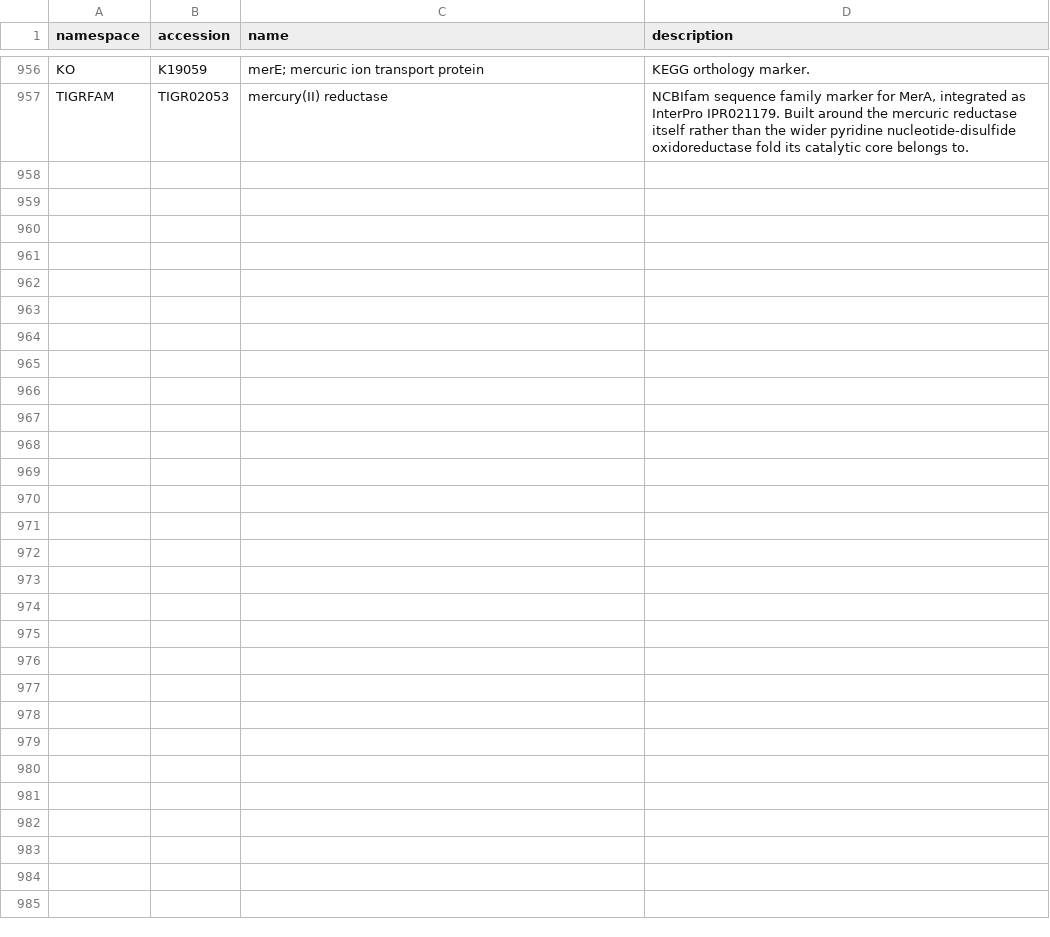
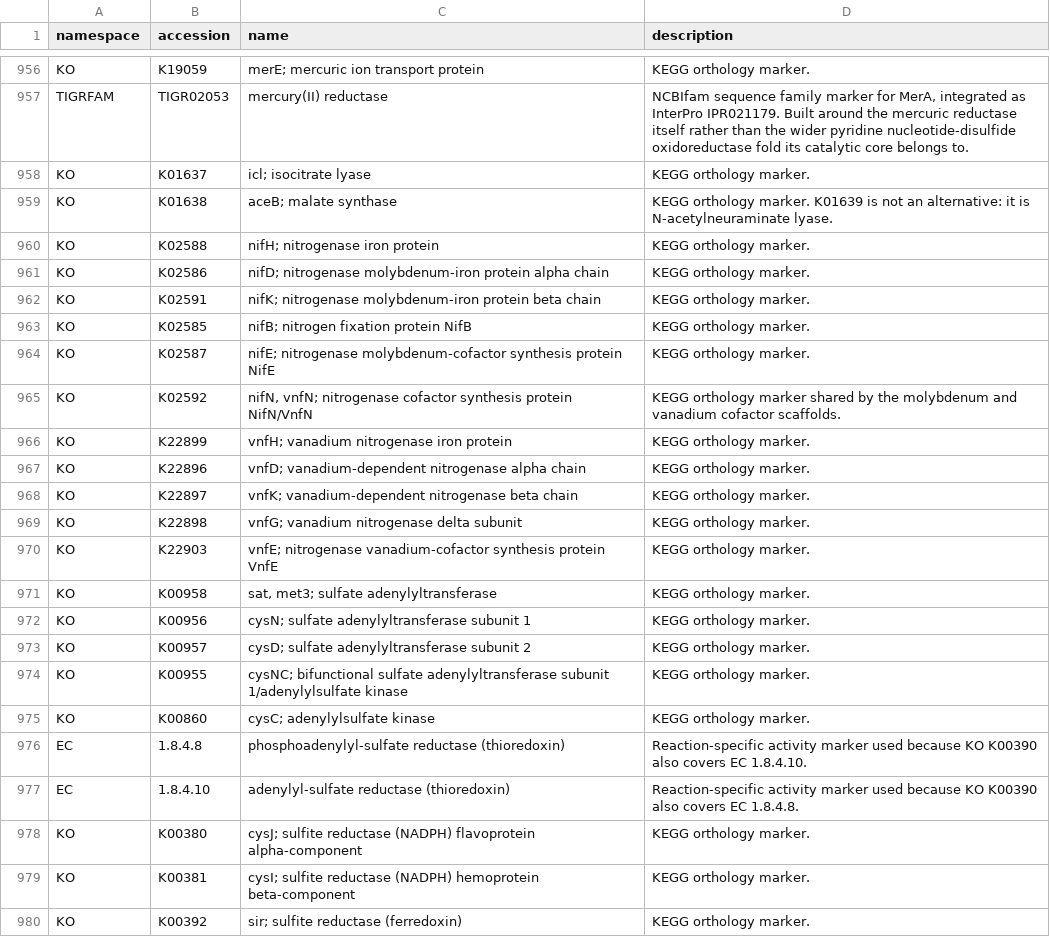
Before and after one commit to alberdilab/gifter, a TSV file: inst/extdata/database-source/markers.tsv, drawn as a sheet; only a part is shown, gaps mark what is left out.

```diff
--- a/inst/extdata/database-source/markers.tsv
+++ b/inst/extdata/database-source/markers.tsv
@@ -957 +957,24 @@ KO	K19059	merE; mercuric ion transport protein	KEGG orthology marker.
 TIGRFAM	TIGR02053	mercury(II) reductase	NCBIfam sequence family marker for MerA, integrated as InterPro IPR021179. Built around the mercuric reductase itself rather than the wider pyridine nucleotide-disulfide oxidoreductase fold its catalytic core belongs to.
+KO	K01637	icl; isocitrate lyase	KEGG orthology marker.
+KO	K01638	aceB; malate synthase	KEGG orthology marker. K01639 is not an alternative: it is N-acetylneuraminate lyase.
+KO	K02588	nifH; nitrogenase iron protein	KEGG orthology marker.
+KO	K02586	nifD; nitrogenase molybdenum-iron protein alpha chain	KEGG orthology marker.
+KO	K02591	nifK; nitrogenase molybdenum-iron protein beta chain	KEGG orthology marker.
+KO	K02585	nifB; nitrogen fixation protein NifB	KEGG orthology marker.
+KO	K02587	nifE; nitrogenase molybdenum-cofactor synthesis protein NifE	KEGG orthology marker.
+KO	K02592	nifN, vnfN; nitrogenase cofactor synthesis protein NifN/VnfN	KEGG orthology marker shared by the molybdenum and vanadium cofactor scaffolds.
+KO	K22899	vnfH; vanadium nitrogenase iron protein	KEGG orthology marker.
+KO	K22896	vnfD; vanadium-dependent nitrogenase alpha chain	KEGG orthology marker.
+KO	K22897	vnfK; vanadium-dependent nitrogenase beta chain	KEGG orthology marker.
+KO	K22898	vnfG; vanadium nitrogenase delta subunit	KEGG orthology marker.
+KO	K22903	vnfE; nitrogenase vanadium-cofactor synthesis protein VnfE	KEGG orthology marker.
+KO	K00958	sat, met3; sulfate adenylyltransferase	KEGG orthology marker.
+KO	K00956	cysN; sulfate adenylyltransferase subunit 1	KEGG orthology marker.
+KO	K00957	cysD; sulfate adenylyltransferase subunit 2	KEGG orthology marker.
+KO	K00955	cysNC; bifunctional sulfate adenylyltransferase subunit 1/adenylylsulfate kinase	KEGG orthology marker.
+KO	K00860	cysC; adenylylsulfate kinase	KEGG orthology marker.
+EC	1.8.4.8	phosphoadenylyl-sulfate reductase (thioredoxin)	Reaction-specific activity marker used because KO K00390 also covers EC 1.8.4.10.
+EC	1.8.4.10	adenylyl-sulfate reductase (thioredoxin)	Reaction-specific activity marker used because KO K00390 also covers EC 1.8.4.8.
+KO	K00380	cysJ; sulfite reductase (NADPH) flavoprotein alpha-component	KEGG orthology marker.
+KO	K00381	cysI; sulfite reductase (NADPH) hemoprotein beta-component	KEGG orthology marker.
+KO	K00392	sir; sulfite reductase (ferredoxin)	KEGG orthology marker.
```
Also changed, not shown: inst/extdata/database-source/component_markers.tsv, inst/extdata/database-source/database_changes.tsv, 29 other files.
